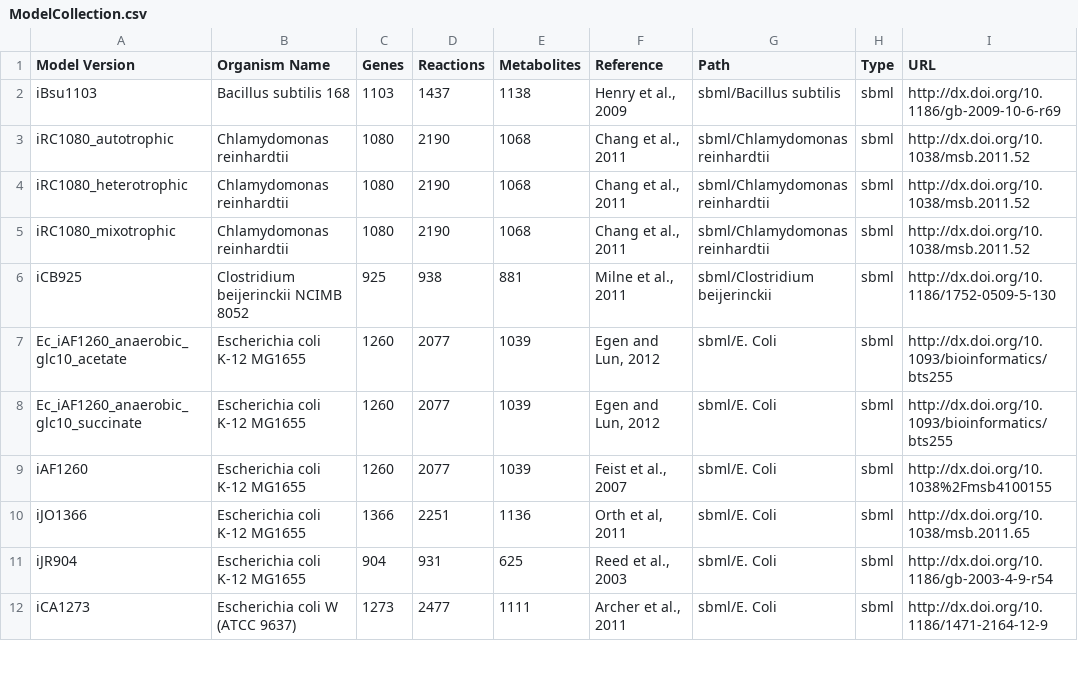
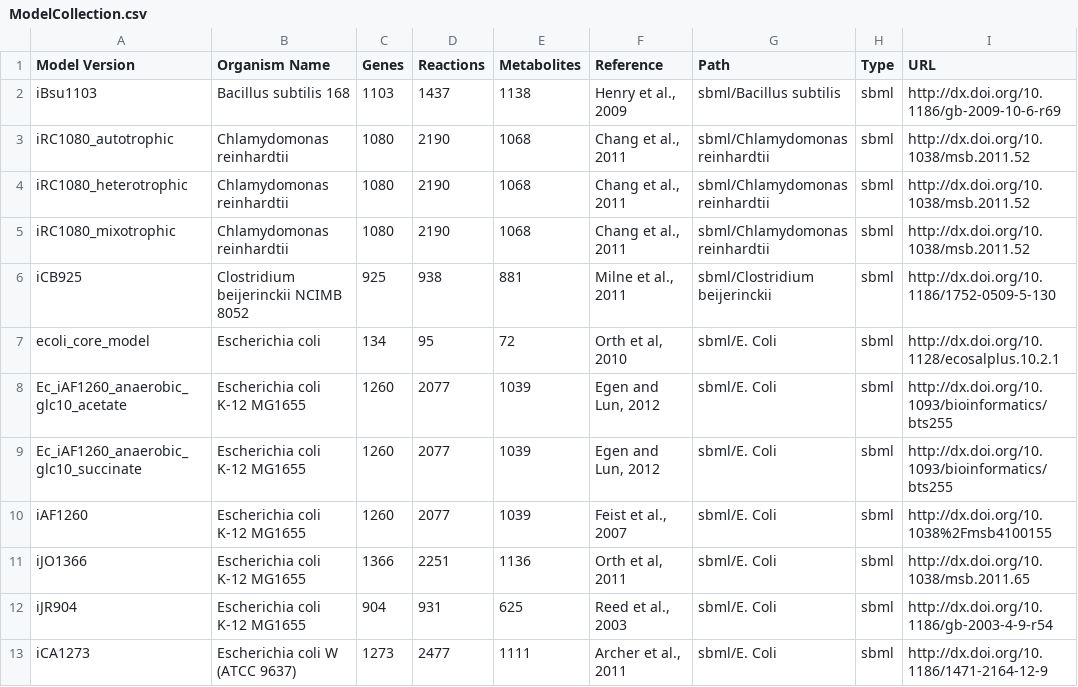
Before and after one commit to desmondlun/MOST, a CSV file: ModelCollection.csv, drawn as a sheet; only a part is shown.

Commit message:
E coli core model added to Model Collection

```diff
--- a/ModelCollection.csv
+++ b/ModelCollection.csv
@@ -6,2 +6,3 @@ iRC1080_mixotrophic,Chlamydomonas reinhardtii,1080,2190,1068,"Chang et al., 2011
 iCB925,Clostridium beijerinckii NCIMB 8052,925,938,881,"Milne et al., 2011",sbml/Clostridium beijerinckii,sbml,http://dx.doi.org/10.1186/1752-0509-5-130
+ecoli_core_model,Escherichia coli,134,95,72,"Orth et al, 2010",sbml/E. Coli,sbml,http://dx.doi.org/10.1128/ecosalplus.10.2.1
 Ec_iAF1260_anaerobic_glc10_acetate,Escherichia coli K-12 MG1655,1260,2077,1039,"Egen and Lun, 2012",sbml/E. Coli,sbml,http://dx.doi.org/10.1093/bioinformatics/bts255
```
Also changed, not shown: 2 other files.
